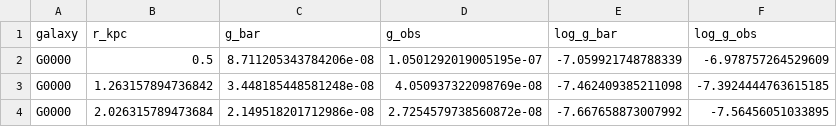
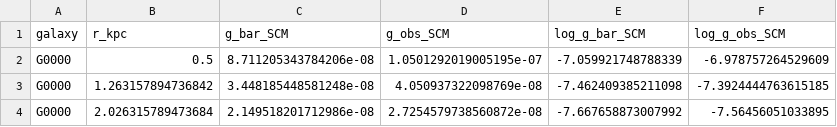
Before and after one commit to sergiocamaramadrid-cyber/Motor-de-Velos-SCM, a CSV file: results/universal_term_comparison_full.csv, drawn as a sheet; only a part is shown.

```diff
--- a/results/universal_term_comparison_full.csv
+++ b/results/universal_term_comparison_full.csv
@@ -1,2 +1,2 @@
-galaxy,r_kpc,g_bar,g_obs,log_g_bar,log_g_obs
+galaxy,r_kpc,g_bar_SCM,g_obs_SCM,log_g_bar_SCM,log_g_obs_SCM
 G0000,0.5,8.711205343784206e-08,1.0501292019005195e-07,-7.059921748788339,-6.978757264529609
```
Also changed, not shown: 6 other files.
